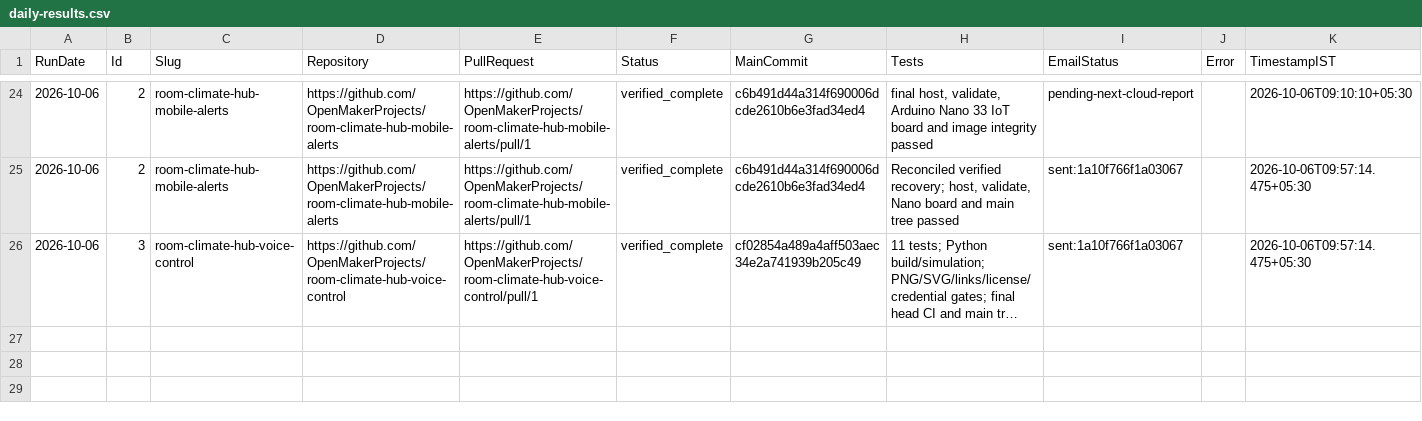
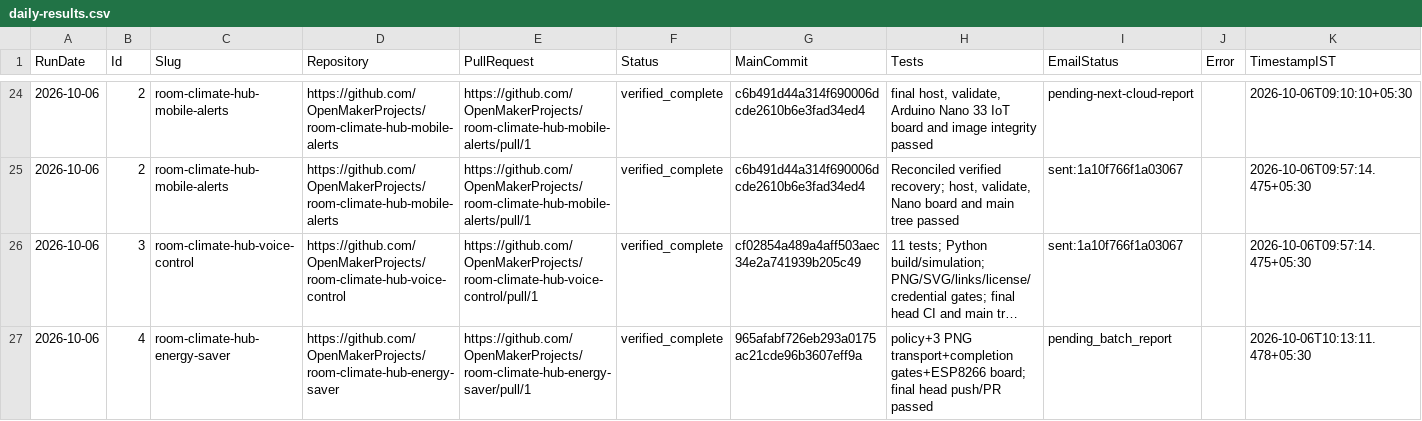
Before and after one commit to OpenMakerProjects/roadmap-cloud-automation, a CSV file: state/daily-results.csv, drawn as a sheet; only a part is shown, gaps mark what is left out; long unchanged cells end in …; the diff names each change by its address in the sheet, - before the commit and + after, or states it on an @@ line.

Commit message:
Verify ID4 merged completion; preserve history and activate ID5

```diff
--- a/state/daily-results.csv
+++ b/state/daily-results.csv
+row 27: 2026-10-06 | 4 | room-climate-hub-energy-saver | https://github.com/OpenMakerProjects/room-climate-hub-energy-saver | https://github.com/OpenMakerProjects/room-climate-hub-energy-saver/pull/1 | verified_complete | 965afabf726eb293a0175ac21cde96b3607eff9a | policy+3 PNG transport+completion gates+ESP8266 board; final head push/PR passed | pending_batch_report |  | 2026-10-06T10:13:11.478+05:30
```
Also changed, not shown: 4 other files.
